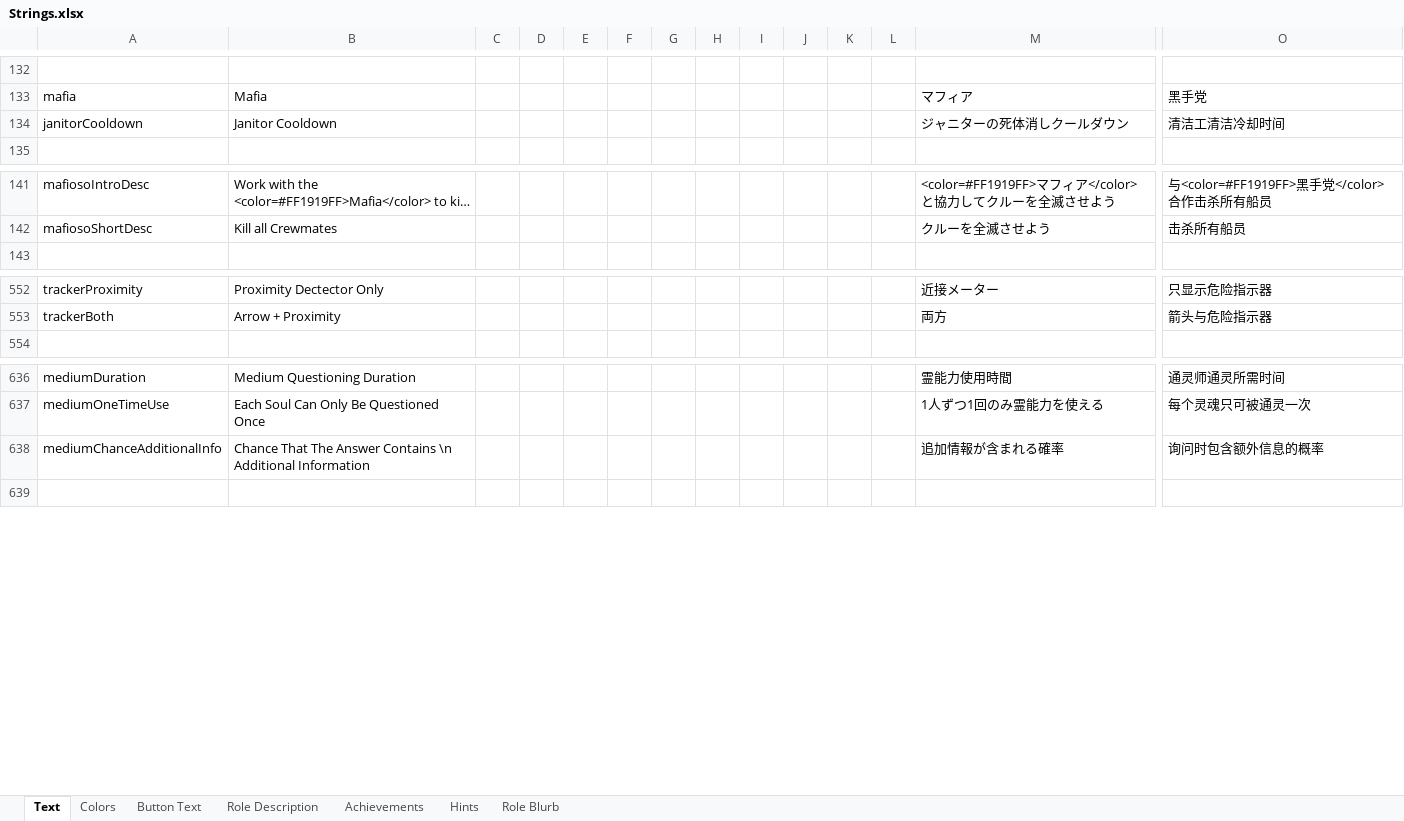
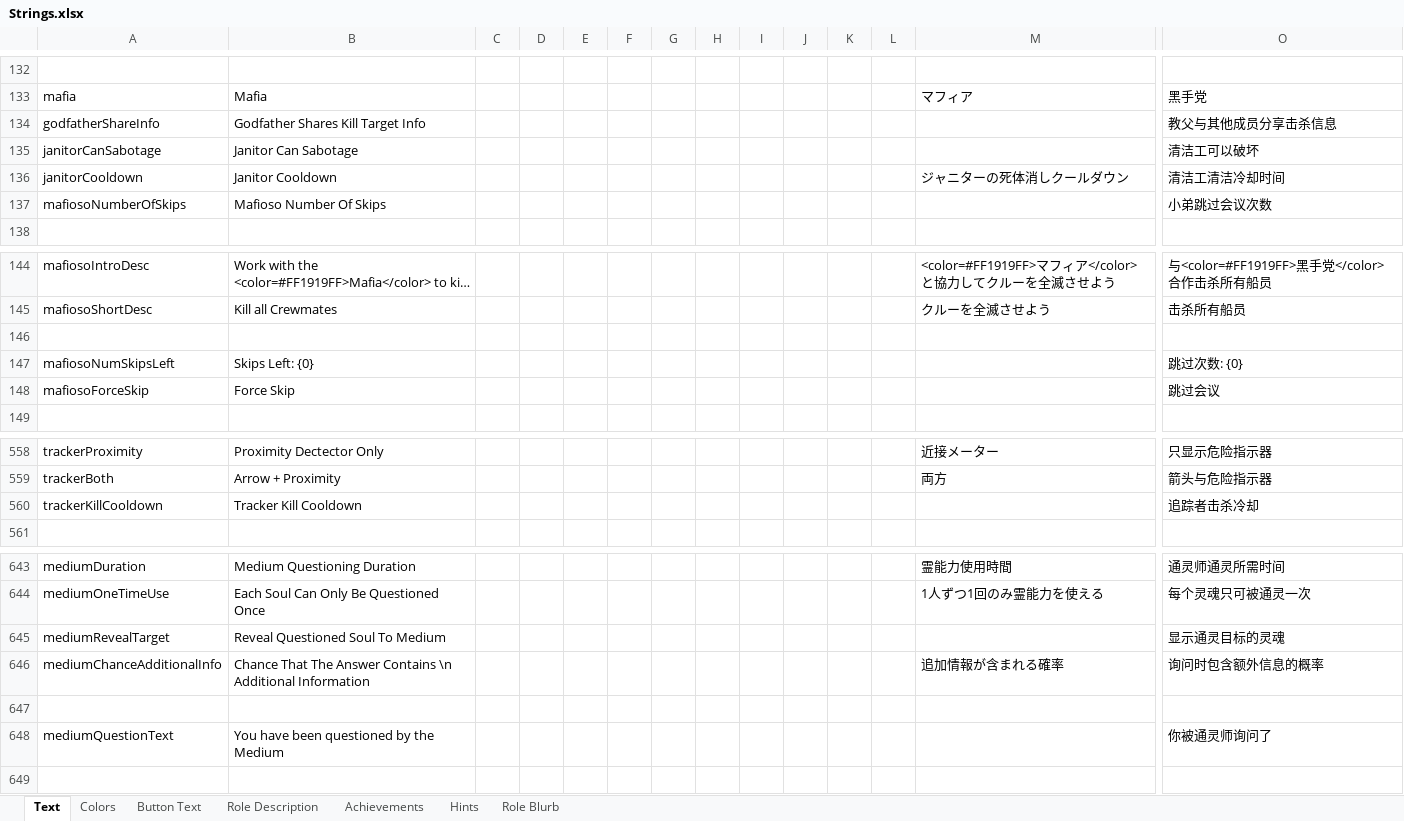
Before and after one commit to dabao40/TheOtherRolesGMIA, an Excel workbook: Strings.xlsx, sheet Text, drawn as a sheet; only a part is shown, gaps mark what is left out; long unchanged cells end in …; values as stored, in another font and other column widths than the file's, no borders; rows hold the shown columns only; the diff names each change by its address in the sheet, - before the commit and + after, or states it on an @@ line.

```diff
--- a/Strings.xlsx (sheet Text)
+++ b/Strings.xlsx (sheet Text)
+row 134: godfatherShareInfo | Godfather Shares Kill Target Info |  |  |  |  |  |  |  |  |  |  |  | 教父与其他成员分享击杀信息
+row 135: janitorCanSabotage | Janitor Can Sabotage |  |  |  |  |  |  |  |  |  |  |  | 清洁工可以破坏
+row 137: mafiosoNumberOfSkips | Mafioso Number Of Skips |  |  |  |  |  |  |  |  |  |  |  | 小弟跳过会议次数
+row 146: (empty)
+row 147: mafiosoNumSkipsLeft | Skips Left: {0} |  |  |  |  |  |  |  |  |  |  |  | 跳过次数: {0}
+row 148: mafiosoForceSkip | Force Skip |  |  |  |  |  |  |  |  |  |  |  | 跳过会议
+row 560: trackerKillCooldown | Tracker Kill Cooldown |  |  |  |  |  |  |  |  |  |  |  | 追踪者击杀冷却
+row 645: mediumRevealTarget | Reveal Questioned Soul To Medium |  |  |  |  |  |  |  |  |  |  |  | 显示通灵目标的灵魂
+row 647: (empty)
+row 648: mediumQuestionText | You have been questioned by the Medium |  |  |  |  |  |  |  |  |  |  |  | 你被通灵师询问了
```
Also changed, not shown: sheet Role Blurb, sheet Role Description, 53 other files.
